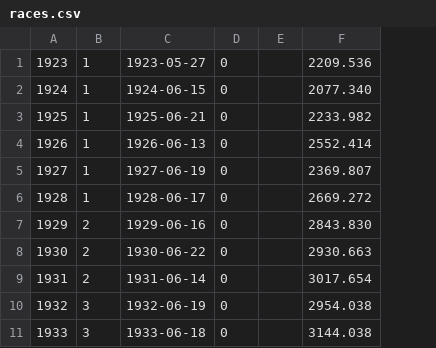
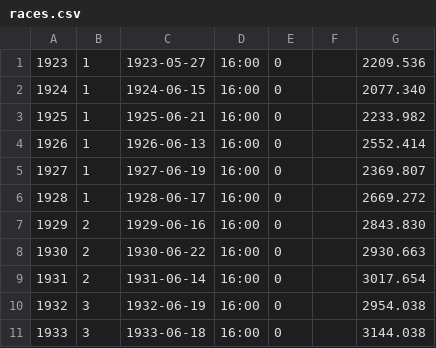
Before and after one commit to gdsotirov/lemans24, a CSV file: db/data/races.csv, drawn as a sheet; only a part is shown; the diff names each change by its address in the sheet, - before the commit and + after, or states it on an @@ line.

Commit message:
Add column races.start_time as races started at different times over the years (until 2008 at 16:00, with exceptions in 1968 at 14:00, 1984 and 2007 at 15:00 and 2006 at 17:00, since 2009 at 15:00)

```diff
--- a/db/data/races.csv
+++ b/db/data/races.csv
+column D, rows 1-11: all 16:00
```
Also changed, not shown: 2 other files.
